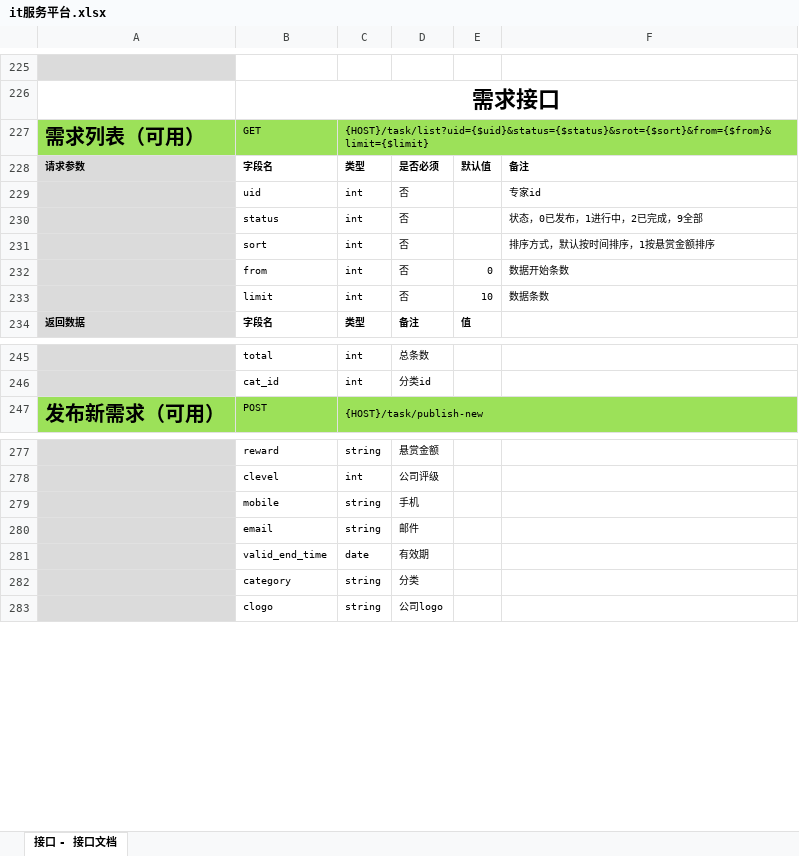
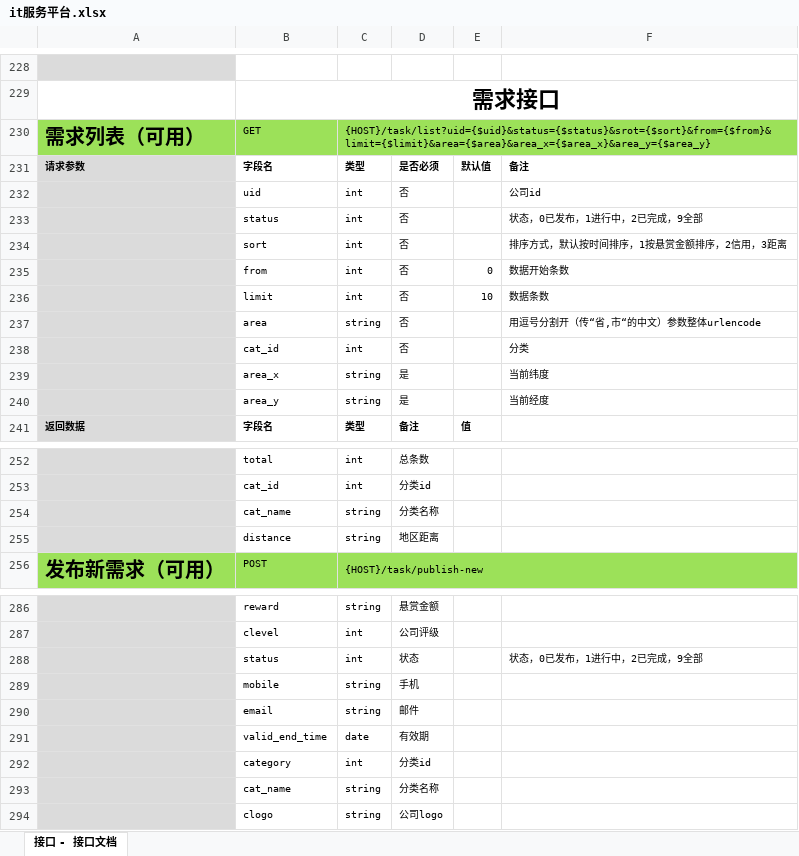
Before and after one commit to gic0566/it_services, an Excel workbook: api_doc/it服务平台.xlsx, sheet 接口 - 接口文档, drawn as a sheet; only a part is shown, gaps mark what is left out; values as stored, in another font and other column widths than the file's, no borders; addresses are those after the commit; the diff covers the shown part only; the diff names each change by its address in the sheet, - before the commit and + after, or states it on an @@ line.

```diff
--- a/api_doc/it服务平台.xlsx (sheet 接口 - 接口文档)
+++ b/api_doc/it服务平台.xlsx (sheet 接口 - 接口文档)
-C230: {HOST}/task/list?uid={$uid}&status={$status}&srot={$sort}&from={$from}&limit={$limit}
+C230: {HOST}/task/list?uid={$uid}&status={$status}&srot={$sort}&from={$from}&limit={$limit}&area={$area}&area_x={$area_x}&area_y={$area_y}
-F232: 专家id
+F232: 公司id
-F234: 排序方式，默认按时间排序，1按悬赏金额排序
+F234: 排序方式，默认按时间排序，1按悬赏金额排序，2信用，3距离
+row 237:  | area | string | 否 |  | 用逗号分割开（传“省,市“的中文）参数整体urlencode
+row 238:  | cat_id | int | 否 |  | 分类
+row 239:  | area_x | string | 是 |  | 当前纬度
+row 240:  | area_y | string | 是 |  | 当前经度
+row 254:  | cat_name | string | 分类名称
+row 255:  | distance | string | 地区距离
+row 288:  | status | int | 状态 |  | 状态，0已发布，1进行中，2已完成，9全部
-C292: string
+C292: int
-D292: 分类
+D292: 分类id
+row 293:  | cat_name | string | 分类名称
```
Also changed, not shown: 37 added rows, 5 edited cells, cell formats and merged cells elsewhere in this sheet, 18 other files.
